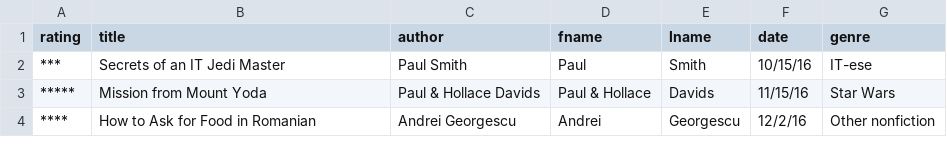
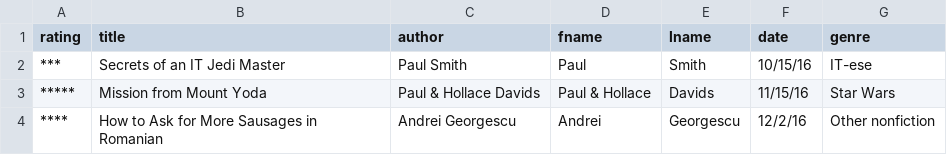
Before and after one commit to lucaluca/pgiuffrida.github.io, a CSV file: public/data/reading.csv, drawn as a sheet.

Commit message:
Update reading.csv

```diff
--- a/public/data/reading.csv
+++ b/public/data/reading.csv
@@ -3,2 +3,2 @@ rating,title,author,fname,lname,date,genre
 *****,Mission from Mount Yoda,Paul & Hollace Davids,Paul & Hollace,Davids,11/15/16,Star Wars
-****,How to Ask for Food in Romanian,Andrei Georgescu,Andrei,Georgescu,12/2/16,Other nonfiction
+****,How to Ask for More Sausages in Romanian,Andrei Georgescu,Andrei,Georgescu,12/2/16,Other nonfiction
```
